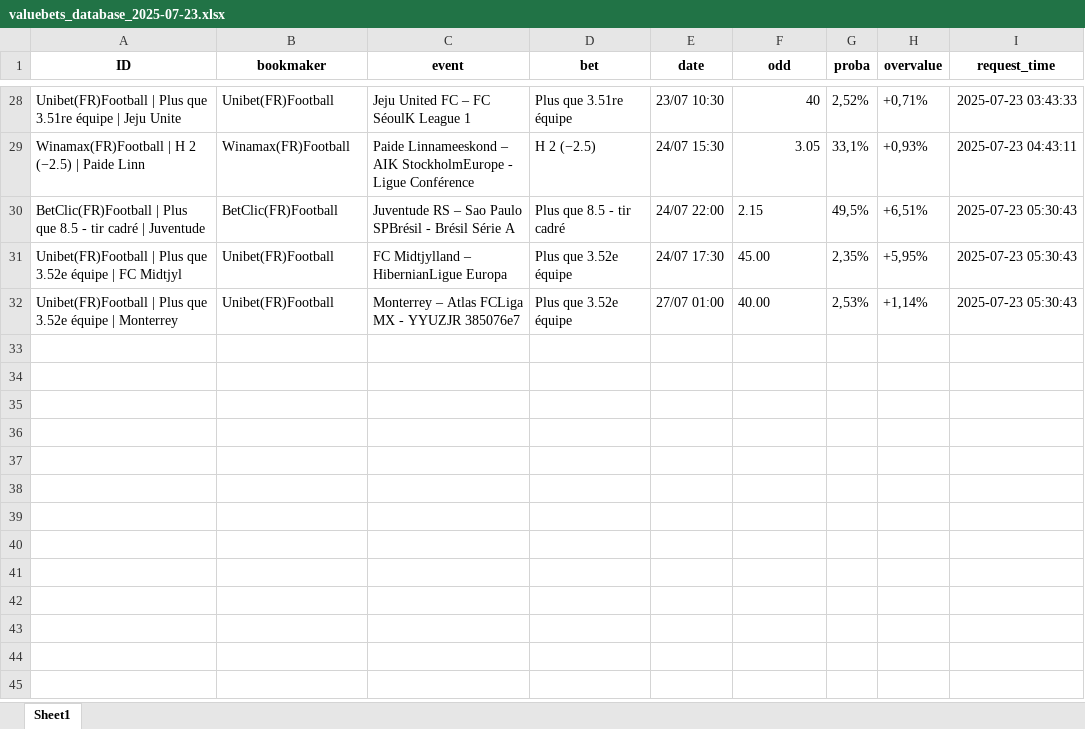
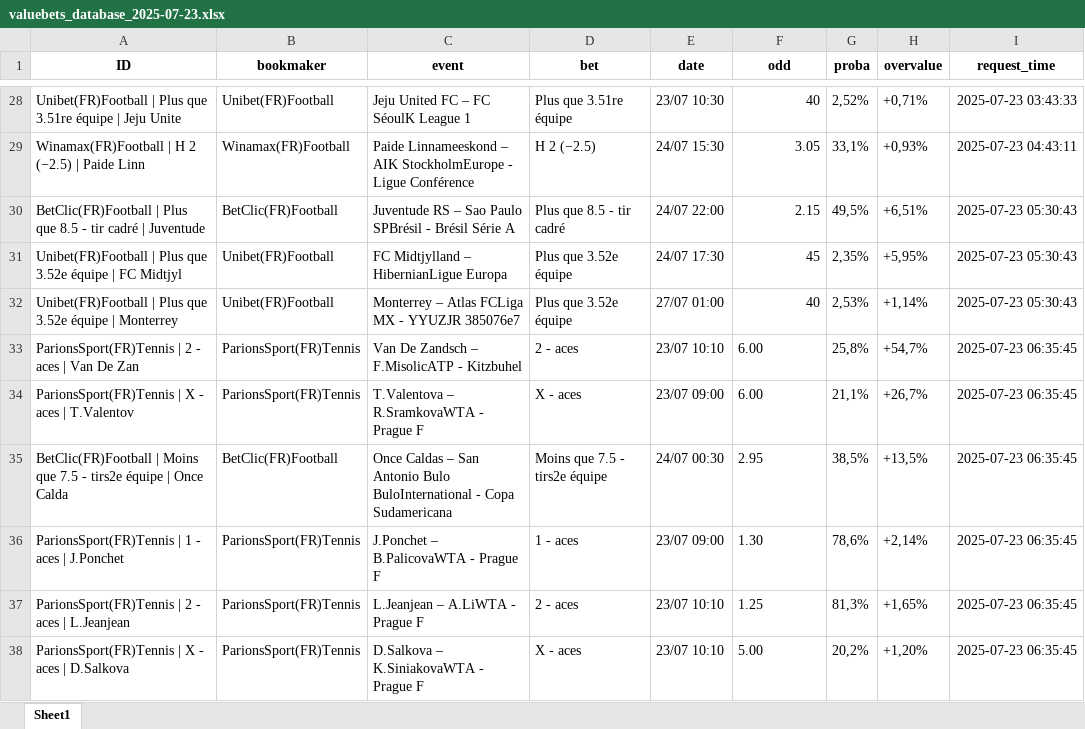
Before and after one commit to mdujardin3007/betting_scrapping, an Excel workbook: data/valuebets_database_2025-07-23.xlsx, sheet Sheet1, drawn as a sheet; only a part is shown, gaps mark what is left out; values as stored, in another font and other column widths than the file's, no borders; the diff names each change by its address in the sheet, - before the commit and + after, or states it on an @@ line.

Commit message:
Mise à jour des données valuebets

```diff
--- a/data/valuebets_database_2025-07-23.xlsx (sheet Sheet1)
+++ b/data/valuebets_database_2025-07-23.xlsx (sheet Sheet1)
-F30 alignment: left
+F30 alignment: right
-F31 (odd): 45.00
+F31 (odd): 45
-F32 (odd): 40.00
+F32 (odd): 40
+row 33: ParionsSport(FR)Tennis | 2 - aces | Van De Zan | ParionsSport(FR)Tennis | Van De Zandsch – F.MisolicATP - Kitzbuhel | 2 - aces | 23/07 10:10 | 6.00 | 25,8% | +54,7% | 2025-07-23 06:35:45
+row 34: ParionsSport(FR)Tennis | X - aces | T.Valentov | ParionsSport(FR)Tennis | T.Valentova – R.SramkovaWTA - Prague F | X - aces | 23/07 09:00 | 6.00 | 21,1% | +26,7% | 2025-07-23 06:35:45
+row 35: BetClic(FR)Football | Moins que 7.5 - tirs2e équipe | Once Calda | BetClic(FR)Football | Once Caldas – San Antonio Bulo BuloInternational - Copa Sudamericana | Moins que 7.5 - tirs2e équipe | 24/07 00:30 | 2.95 | 38,5% | +13,5% | 2025-07-23 06:35:45
+row 36: ParionsSport(FR)Tennis | 1 - aces | J.Ponchet | ParionsSport(FR)Tennis | J.Ponchet – B.PalicovaWTA - Prague F | 1 - aces | 23/07 09:00 | 1.30 | 78,6% | +2,14% | 2025-07-23 06:35:45
+row 37: ParionsSport(FR)Tennis | 2 - aces | L.Jeanjean | ParionsSport(FR)Tennis | L.Jeanjean – A.LiWTA - Prague F | 2 - aces | 23/07 10:10 | 1.25 | 81,3% | +1,65% | 2025-07-23 06:35:45
+row 38: ParionsSport(FR)Tennis | X - aces | D.Salkova | ParionsSport(FR)Tennis | D.Salkova – K.SiniakovaWTA - Prague F | X - aces | 23/07 10:10 | 5.00 | 20,2% | +1,20% | 2025-07-23 06:35:45
```
